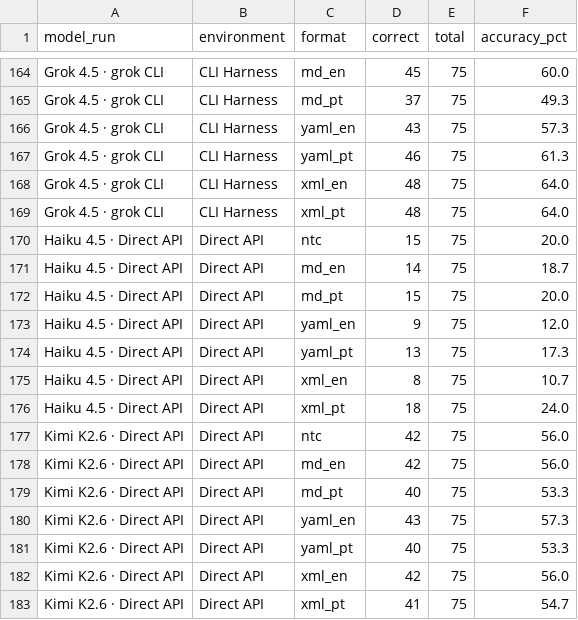
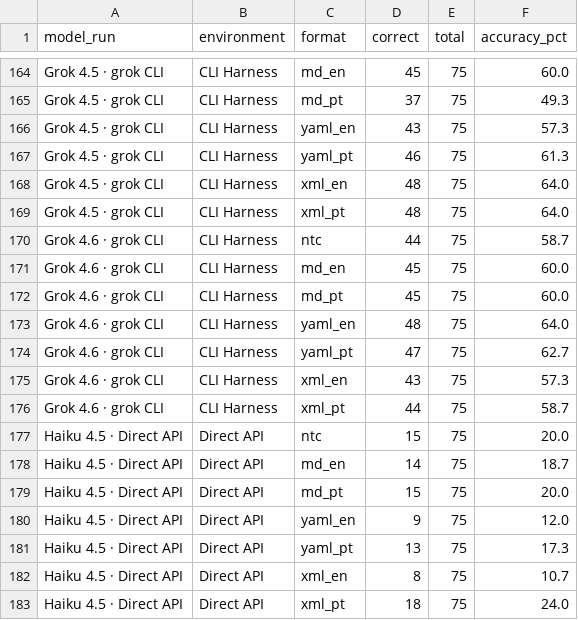
Before and after one commit to pauloctxr/prompthen-bench, a CSV file: results/by_format.csv, drawn as a sheet; only a part is shown, gaps mark what is left out; the shorter side is filled out with more unchanged rows.

Commit message:
Add Grok 4.6 run: 37 runs, 19,425 cells, 30 models
Grok 4.6 via grok CLI (CLI Harness): 316/525 = 60.2%, rank 8 — the best
CLI Harness result outside the GPT-5.6 family, and 2nd on CASCADE (80.0%).

With 4.5 (59.6%) and 4.3 (40.4%) already in the set, the benchmark now has
three Grok generations; 4.6 and 4.5 share the same harness, so that pair is
a clean generation comparison.

Findings hold with the 37th run: NTC still leads the global format average
(49.23% vs xml_pt 49.01%), the efficiency frontier is still ntc + md_en,
and the paired language test still survives (p = 0.0356). Per-run language
scoreboard moves to 17-17-3.

```diff
--- a/results/by_format.csv
+++ b/results/by_format.csv
@@ -169,2 +169,9 @@ Grok 4.5 · grok CLI,CLI Harness,xml_en,48,75,64.0
 Grok 4.5 · grok CLI,CLI Harness,xml_pt,48,75,64.0
+Grok 4.6 · grok CLI,CLI Harness,ntc,44,75,58.7
+Grok 4.6 · grok CLI,CLI Harness,md_en,45,75,60.0
+Grok 4.6 · grok CLI,CLI Harness,md_pt,45,75,60.0
+Grok 4.6 · grok CLI,CLI Harness,yaml_en,48,75,64.0
+Grok 4.6 · grok CLI,CLI Harness,yaml_pt,47,75,62.7
+Grok 4.6 · grok CLI,CLI Harness,xml_en,43,75,57.3
+Grok 4.6 · grok CLI,CLI Harness,xml_pt,44,75,58.7
 Haiku 4.5 · Direct API,Direct API,ntc,15,75,20.0
```
Also changed, not shown: results/by_format_tokens.csv, results/cascade.csv, 5 other files.
